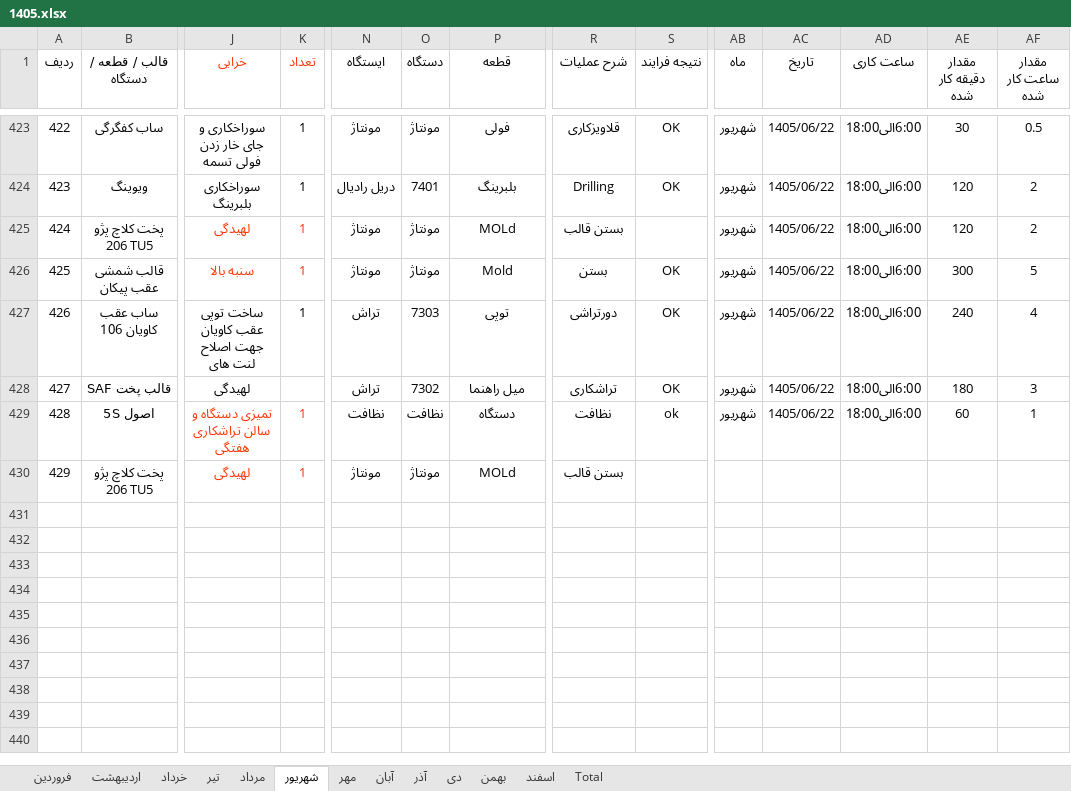
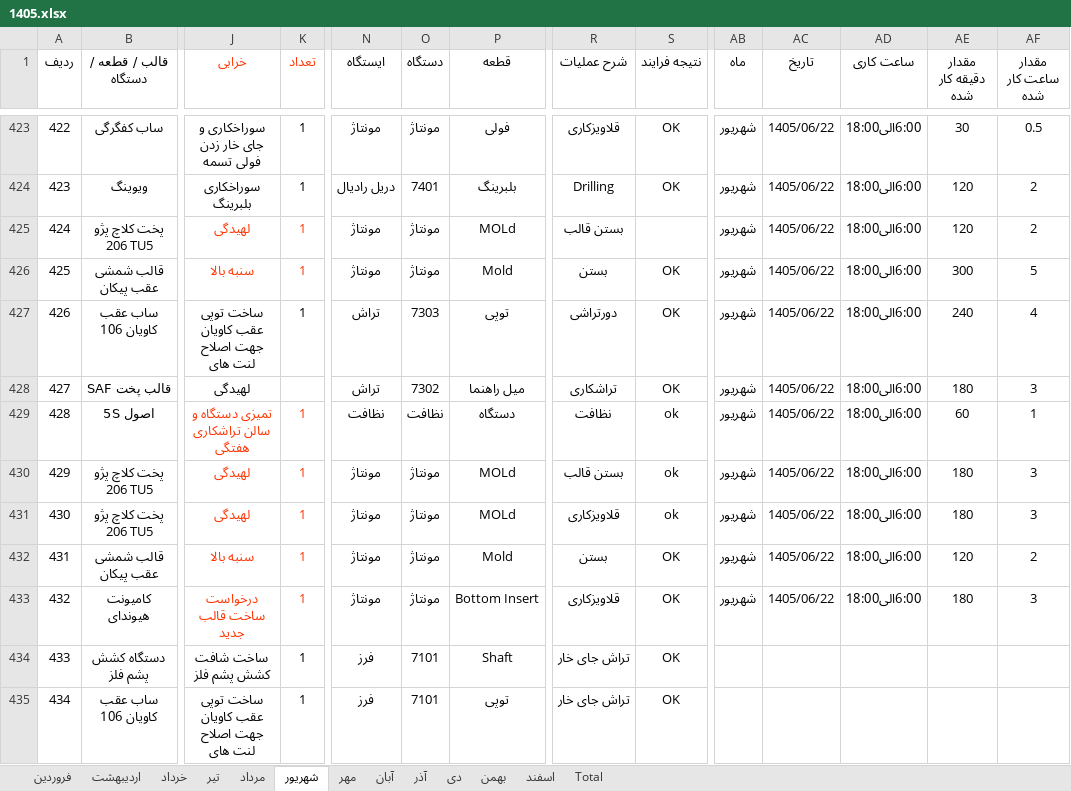
Before and after one commit to foadalizade/mold-shop-management, an Excel workbook: 1405.xlsx, sheet شهریور, drawn as a sheet; only a part is shown, gaps mark what is left out; values as stored, in another font and other column widths than the file's, no borders; rows hold the shown columns only; the diff names each change by its address in the sheet, - before the commit and + after, or states it on an @@ line.

Commit message:
Auto Sync 1405.xlsx - 2026-09-21 09:52

```diff
--- a/1405.xlsx (sheet شهریور)
+++ b/1405.xlsx (sheet شهریور)
-S430 (نتیجه فرایند): (empty)
+S430 (نتیجه فرایند): ok
-AB430 (ماه): (empty)
+AB430 (ماه): شهریور
-AC430 (تاریخ): (empty)
+AC430 (تاریخ): 1405/06/22
-AD430 (ساعت کاری): (empty)
+AD430 (ساعت کاری): 6:00الی18:00
-AE430 (مقدار دقیقه کار شده): (empty)
+AE430 (مقدار دقیقه کار شده): 180
-AF430 (مقدار ساعت کار شده): (empty)
+AF430 (مقدار ساعت کار شده): 3
+row 431: 430 | پخت کلاچ پژو 206 TU5 | لهیدگی | 1 | مونتاژ | مونتاژ | MOLd | قلاویزکاری | ok | شهریور | 1405/06/22 | 6:00الی18:00 | 180 | 3
+row 432: 431 | قالب شمشی عقب پیکان | سنبه بالا | 1 | مونتاژ | مونتاژ | Mold | بستن | OK | شهریور | 1405/06/22 | 6:00الی18:00 | 120 | 2
+row 433: 432 | کامیونت هیوندای | درخواست ساخت قالب جدید | 1 | مونتاژ | مونتاژ | Bottom Insert | قلاویزکاری | OK | شهریور | 1405/06/22 | 6:00الی18:00 | 180 | 3
+row 434: 433 | دستگاه کشش پشم فلز | ساخت شافت کشش پشم فلز | 1 | فرز | 7101 | Shaft | تراش جای خار | OK
+row 435: 434 | ساب عقب کاویان 106 | ساخت توپی عقب کاویان جهت اصلاح لنت های | 1 | فرز | 7101 | توپی | تراش جای خار | OK
```
